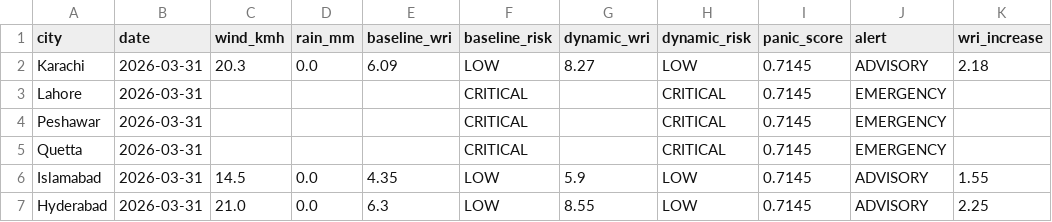
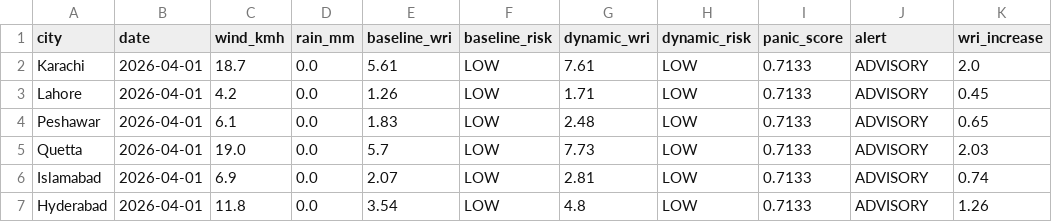
Before and after one commit to baighafsa/pakistan-disaster-forecasting, a CSV file: data/daily_alerts.csv, drawn as a sheet; only a part is shown; the diff covers the shown part only.

```diff
--- a/data/daily_alerts.csv
+++ b/data/daily_alerts.csv
@@ -1,7 +1,7 @@
 city,date,wind_kmh,rain_mm,baseline_wri,baseline_risk,dynamic_wri,dynamic_risk,panic_score,alert,wri_increase
-Karachi,2026-03-31,20.3,0.0,6.09,LOW,8.27,LOW,0.7145,ADVISORY,2.18
-Lahore,2026-03-31,,,,CRITICAL,,CRITICAL,0.7145,EMERGENCY,
-Peshawar,2026-03-31,,,,CRITICAL,,CRITICAL,0.7145,EMERGENCY,
-Quetta,2026-03-31,,,,CRITICAL,,CRITICAL,0.7145,EMERGENCY,
-Islamabad,2026-03-31,14.5,0.0,4.35,LOW,5.9,LOW,0.7145,ADVISORY,1.55
-Hyderabad,2026-03-31,21.0,0.0,6.3,LOW,8.55,LOW,0.7145,ADVISORY,2.25
+Karachi,2026-04-01,18.7,0.0,5.61,LOW,7.61,LOW,0.7133,ADVISORY,2.0
+Lahore,2026-04-01,4.2,0.0,1.26,LOW,1.71,LOW,0.7133,ADVISORY,0.45
+Peshawar,2026-04-01,6.1,0.0,1.83,LOW,2.48,LOW,0.7133,ADVISORY,0.65
+Quetta,2026-04-01,19.0,0.0,5.7,LOW,7.73,LOW,0.7133,ADVISORY,2.03
+Islamabad,2026-04-01,6.9,0.0,2.07,LOW,2.81,LOW,0.7133,ADVISORY,0.74
+Hyderabad,2026-04-01,11.8,0.0,3.54,LOW,4.8,LOW,0.7133,ADVISORY,1.26
```
Also changed, not shown: 16 edited cells elsewhere in this file, data/30day_wri_tracking.csv, 1 other file.
